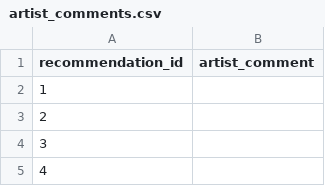
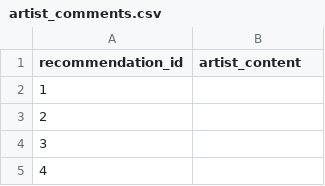
Before and after one commit to choonfahh/thesoundmind, a CSV file: lib/seeds/artist_comments.csv, drawn as a sheet; only a part is shown.

```diff
--- a/lib/seeds/artist_comments.csv
+++ b/lib/seeds/artist_comments.csv
@@ -1,2 +1,2 @@
-recommendation_id,artist_comment
+recommendation_id,artist_content
 1,
```
Also changed, not shown: 36 other files.
